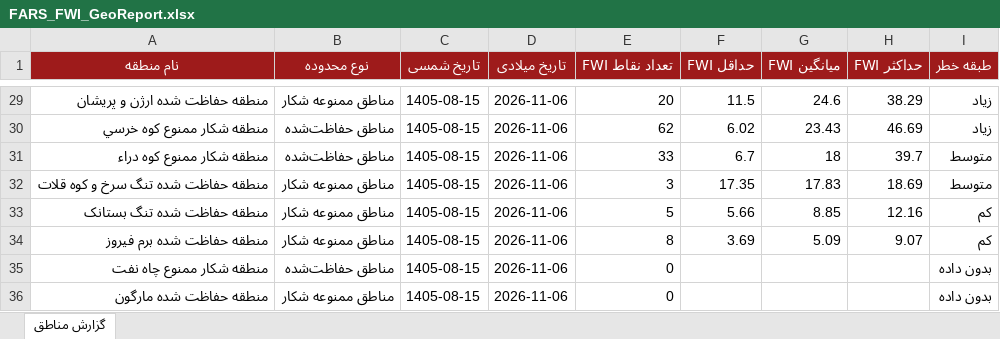
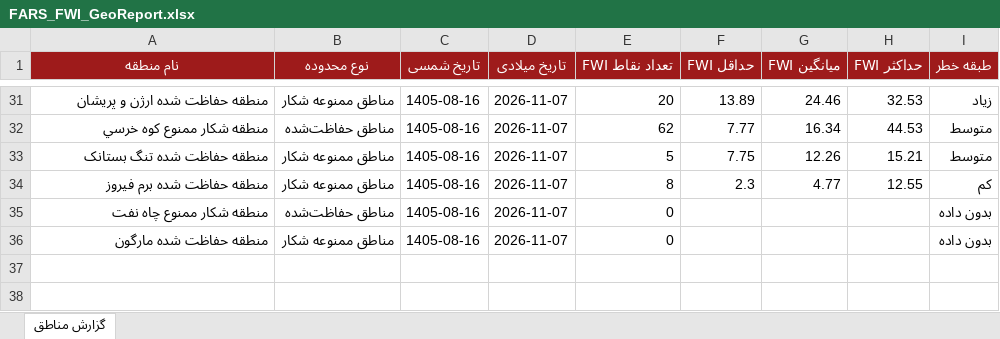
Before and after one commit to hashempoorsadegh214-prog/FARS-FWI, an Excel workbook: data/FARS_FWI_GeoReport.xlsx, sheet گزارش مناطق, drawn as a sheet; only a part is shown, gaps mark what is left out; values as stored, in another font and other column widths than the file's, no borders; conditional formats not drawn; removed rows and columns are numbered as before the commit, all else as after; the diff covers the shown part only; the diff names each change by its address in the sheet, - before the commit and + after, or states it on an @@ line.

```diff
--- a/data/FARS_FWI_GeoReport.xlsx (sheet گزارش مناطق)
+++ b/data/FARS_FWI_GeoReport.xlsx (sheet گزارش مناطق)
-C31:C32 (تاریخ شمسی): 1405-08-15
+C31:C32 (تاریخ شمسی): 1405-08-16
-D31:D32 (تاریخ میلادی): 2026-11-06
+D31:D32 (تاریخ میلادی): 2026-11-07
-F31 (حداقل FWI): 11.5
+F31 (حداقل FWI): 13.89
-G31 (میانگین FWI): 24.6
+G31 (میانگین FWI): 24.46
-H31 (حداکثر FWI): 38.29
+H31 (حداکثر FWI): 32.53
-F32 (حداقل FWI): 6.02
+F32 (حداقل FWI): 7.77
-G32 (میانگین FWI): 23.43
+G32 (میانگین FWI): 16.34
-H32 (حداکثر FWI): 46.69
+H32 (حداکثر FWI): 44.53
-I32 (طبقه خطر): زیاد
+I32 (طبقه خطر): متوسط
-row 31: منطقه شکار ممنوع کوه دراء | مناطق حفاظت‌شده | 1405-08-15 | 2026-11-06 | 33 | 6.7 | 18 | 39.7 | متوسط
-row 32: منطقه حفاظت شده تنگ سرخ و کوه قلات | مناطق ممنوعه شکار | 1405-08-15 | 2026-11-06 | 3 | 17.35 | 17.83 | 18.69 | متوسط
-C33:C36 (تاریخ شمسی): 1405-08-15
+C33:C36 (تاریخ شمسی): 1405-08-16
-D33:D36 (تاریخ میلادی): 2026-11-06
+D33:D36 (تاریخ میلادی): 2026-11-07
-F33 (حداقل FWI): 5.66
+F33 (حداقل FWI): 7.75
-G33 (میانگین FWI): 8.85
+G33 (میانگین FWI): 12.26
-H33 (حداکثر FWI): 12.16
+H33 (حداکثر FWI): 15.21
-I33 (طبقه خطر): کم
+I33 (طبقه خطر): متوسط
-F34 (حداقل FWI): 3.69
+F34 (حداقل FWI): 2.3
-G34 (میانگین FWI): 5.09
+G34 (میانگین FWI): 4.77
-H34 (حداکثر FWI): 9.07
+H34 (حداکثر FWI): 12.55
```
Also changed, not shown: 15 added rows, 13 removed rows and 74 edited cells elsewhere in this sheet, 1 other file.
